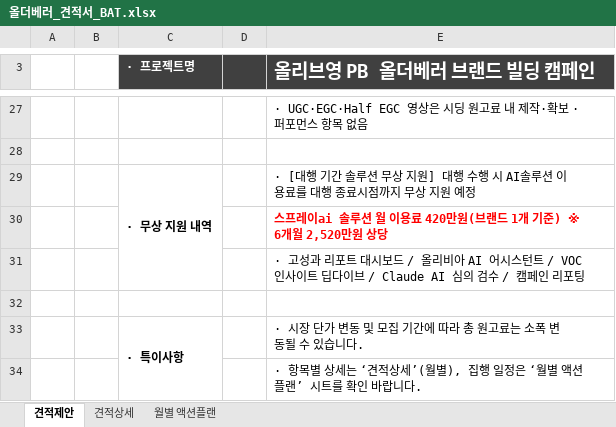
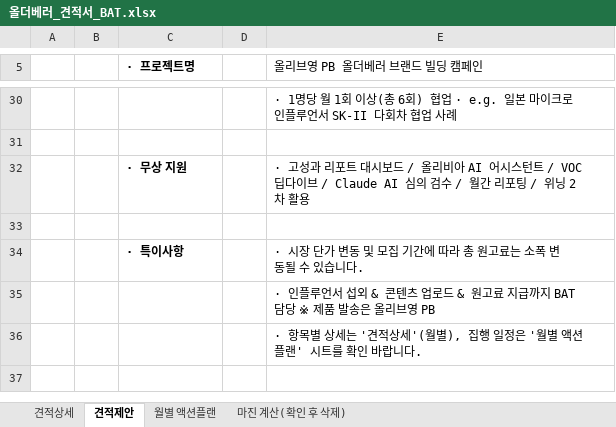
Before and after one commit to bat-han-26/oy_all-the-better_proposal, an Excel workbook: proposal/올더베러_견적서_BAT.xlsx, sheet 견적제안, drawn as a sheet; only a part is shown, gaps mark what is left out; values as stored, in another font and other column widths than the file's, no borders; removed rows and columns are numbered as before the commit, all else as after; the diff covers the shown part only; the diff names each change by its address in the sheet, - before the commit and + after, or states it on an @@ line.

```diff
--- a/proposal/올더베러_견적서_BAT.xlsx (sheet 견적제안)
+++ b/proposal/올더베러_견적서_BAT.xlsx (sheet 견적제안)
+sheet tab: 마진 계산(확인 후 삭제)
@@ sheet tab order changed: 견적상세 | 견적제안 | 월별 액션플랜 | 마진 계산(확인 후 삭제) @@
-C5:E5 fill: #404040
+C5:E5 fill: none
-C5 text colour: #FFFFFF
+C5 text colour: black
@@ E5 text size: smaller, text colour: #FFFFFF → black, bold: on → off @@
-E30 (올리브영 PB 올더베러 브랜드 빌딩 캠페인): · UGC·EGC·Half EGC 영상은 시딩 원고료 내 제작·확보 · 퍼포먼스 항목 없음
+E30 (올리브영 PB 올더베러 브랜드 빌딩 캠페인): · 1명당 월 1회 이상(총 6회) 협업 · e.g. 일본 마이크로 인플루언서 SK-II 다회차 협업 사례
-row 29:  |  | · 무상 지원 내역 |  | · [대행 기간 솔루션 무상 지원] 대행 수행 시 AI솔루션 이용료를 대행 종료시점까지 무상 지원 예정
-row 30:  |  |  |  | 스프레이ai 솔루션 월 이용료 420만원(브랜드 1개 기준) ※ 6개월 2,520만원 상당
-row 31:  |  |  |  | · 고성과 리포트 대시보드 / 올리비아 AI 어시스턴트 / VOC 인사이트 딥다이브 / Claude AI 심의 검수 / 캠페인 리포팅
+row 32:  |  | · 무상 지원 |  | · 고성과 리포트 대시보드 / 올리비아 AI 어시스턴트 / VOC 딥다이브 / Claude AI 심의 검수 / 월간 리포팅 / 위닝 2차 활용
-C33:C34 merged
-E35 (올리브영 PB 올더베러 브랜드 빌딩 캠페인): · 항목별 상세는 ‘견적상세’(월별), 집행 일정은 ‘월별 액션플랜’ 시트를 확인 바랍니다.
+E35 (올리브영 PB 올더베러 브랜드 빌딩 캠페인): · 인플루언서 섭외 & 콘텐츠 업로드 & 원고료 지급까지 BAT 담당 ※ 제품 발송은 올리브영 PB
+row 36:  |  |  |  | · 항목별 상세는 '견적상세'(월별), 집행 일정은 '월별 액션플랜' 시트를 확인 바랍니다.
```
Also changed, not shown: 7 added rows, 4 removed rows, 10 edited cells, cell formats and merged cells elsewhere in this sheet, sheet 견적상세, sheet 월별 액션플랜, 1 other file.
